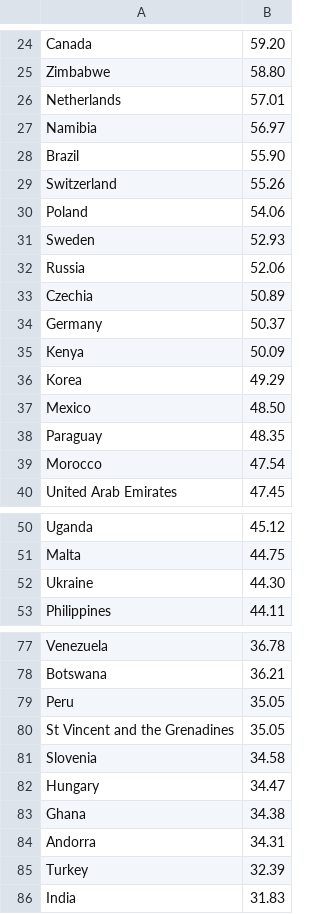
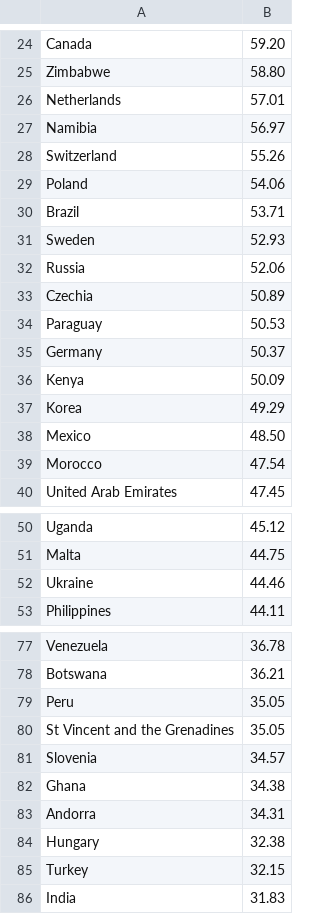
Before and after one commit to SystemsResearch/ranking_calculator, a TSV file: rankings_mens.tsv, drawn as a sheet; only a part is shown, gaps mark what is left out; the diff covers the shown part only.

```diff
--- a/rankings_mens.tsv
+++ b/rankings_mens.tsv
@@ -27,5 +27,5 @@ Netherlands	57.01
 Namibia	56.97
-Brazil	55.90
 Switzerland	55.26
 Poland	54.06
+Brazil	53.71
 Sweden	52.93
@@ -33,2 +33,3 @@ Russia	52.06
 Czechia	50.89
+Paraguay	50.53
 Germany	50.37
@@ -37,3 +38,2 @@ Korea	49.29
 Mexico	48.50
-Paraguay	48.35
 Morocco	47.54
@@ -51,3 +51,3 @@ Uganda	45.12
 Malta	44.75
-Ukraine	44.30
+Ukraine	44.46
 Philippines	44.11
@@ -80,7 +80,7 @@ Peru	35.05
 St Vincent and the Grenadines	35.05
-Slovenia	34.58
-Hungary	34.47
+Slovenia	34.57
 Ghana	34.38
 Andorra	34.31
-Turkey	32.39
+Hungary	32.38
+Turkey	32.15
 India	31.83
```
Also changed, not shown: 6 added rows, 6 removed rows and 3 edited cells elsewhere in this file, fixture_list.tsv, 8 other files.
